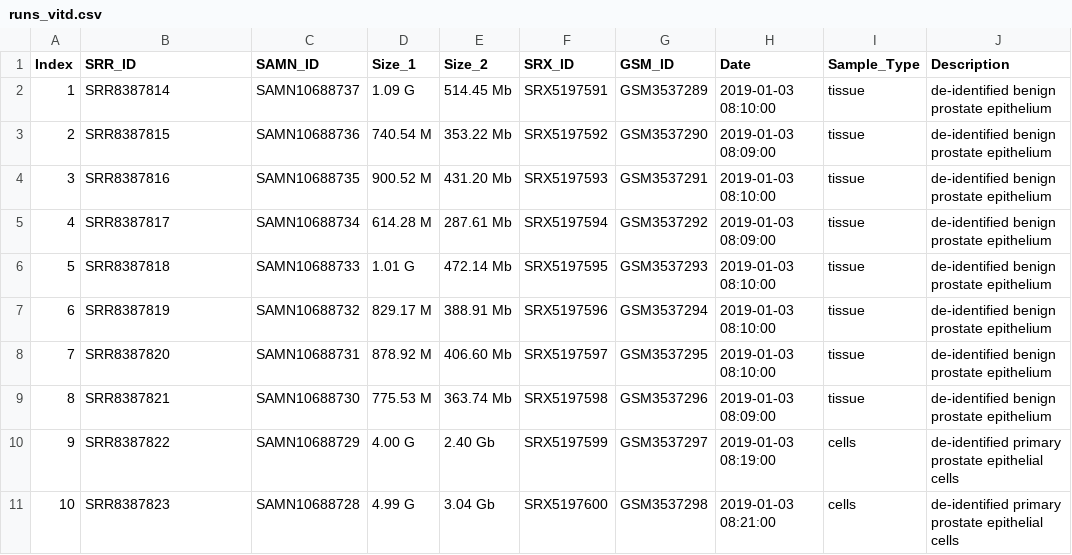
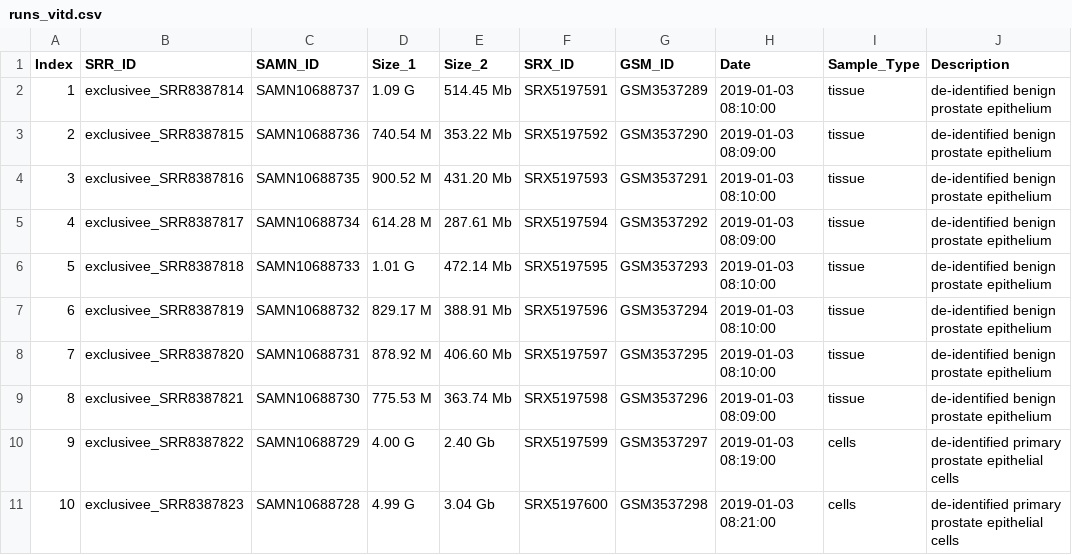
Before and after one commit to dragon-crasher/trna-search, a CSV file: runs/runs_vitd.csv, drawn as a sheet; only a part is shown; the diff names each change by its address in the sheet, - before the commit and + after, or states it on an @@ line.

```diff
--- a/runs/runs_vitd.csv
+++ b/runs/runs_vitd.csv
-B2 (SRR_ID): SRR8387814
+B2 (SRR_ID): exclusivee_SRR8387814
-B3 (SRR_ID): SRR8387815
+B3 (SRR_ID): exclusivee_SRR8387815
-B4 (SRR_ID): SRR8387816
+B4 (SRR_ID): exclusivee_SRR8387816
-B5 (SRR_ID): SRR8387817
+B5 (SRR_ID): exclusivee_SRR8387817
-B6 (SRR_ID): SRR8387818
+B6 (SRR_ID): exclusivee_SRR8387818
-B7 (SRR_ID): SRR8387819
+B7 (SRR_ID): exclusivee_SRR8387819
-B8 (SRR_ID): SRR8387820
+B8 (SRR_ID): exclusivee_SRR8387820
-B9 (SRR_ID): SRR8387821
+B9 (SRR_ID): exclusivee_SRR8387821
-B10 (SRR_ID): SRR8387822
+B10 (SRR_ID): exclusivee_SRR8387822
-B11 (SRR_ID): SRR8387823
+B11 (SRR_ID): exclusivee_SRR8387823
```
Also changed, not shown: runs/Peri_Blood_GSE.csv, 1 other file.
